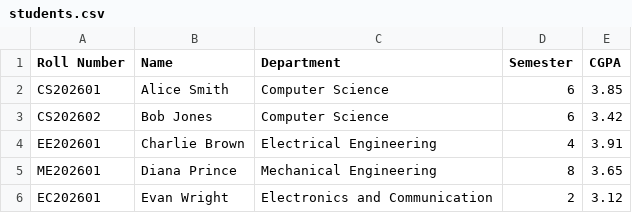
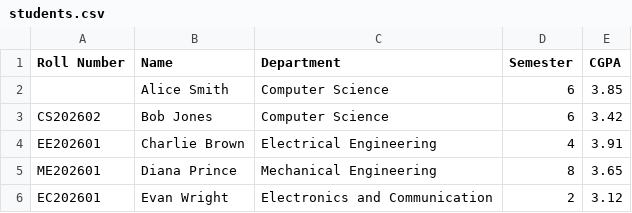
Before and after one commit to Nightingales21/ICS1513-Computer-Networks-Labratory, a CSV file: Experiment 2/students.csv, drawn as a sheet.

```diff
--- a/Experiment 2/students.csv
+++ b/Experiment 2/students.csv
@@ -1,3 +1,3 @@
 Roll Number,Name,Department,Semester,CGPA
-CS202601,Alice Smith,Computer Science,6,3.85
+,Alice Smith,Computer Science,6,3.85
 CS202602,Bob Jones,Computer Science,6,3.42
```
Also changed, not shown: 1 other file.
